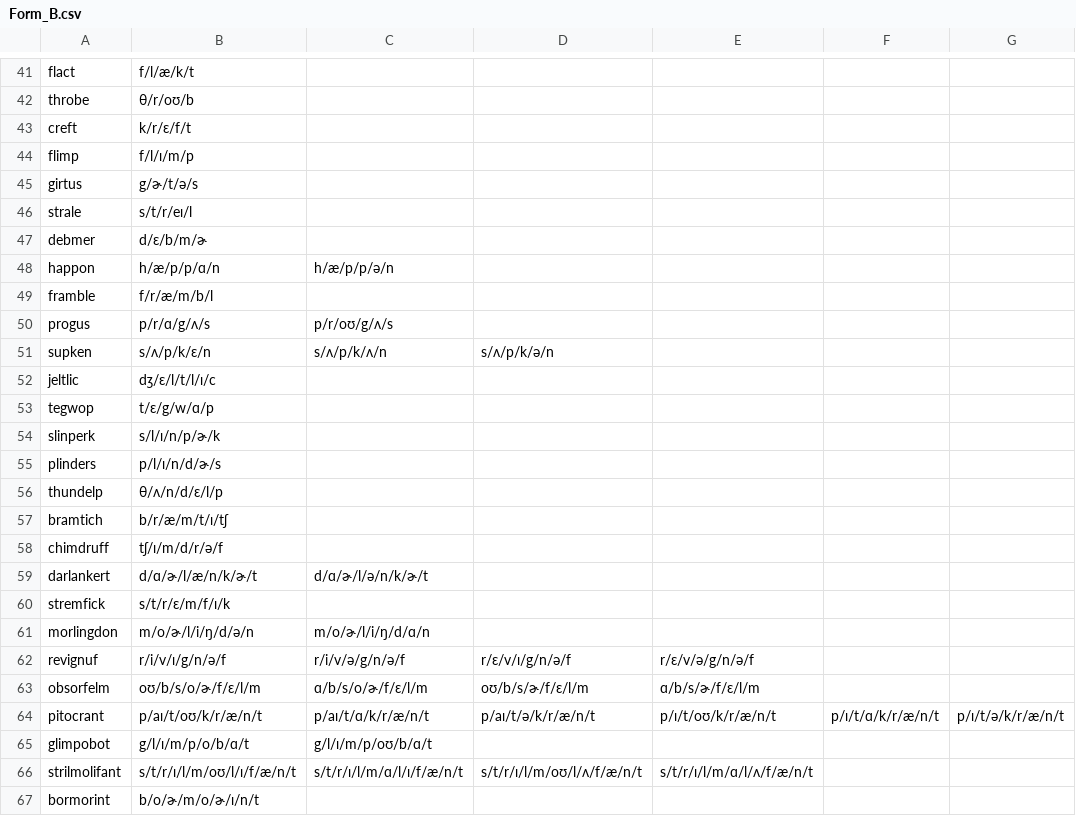
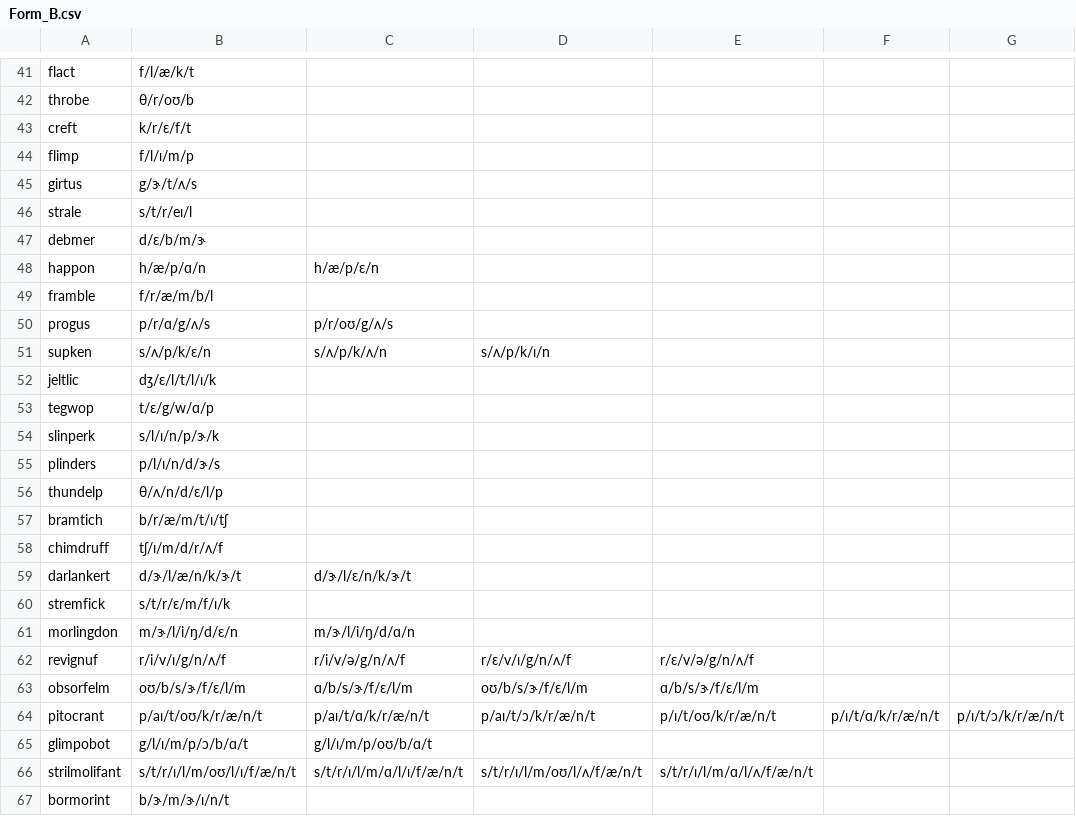
Before and after one commit to isysoev/decoding_modeling, a CSV file: data/TOWRE/Form_B.csv, drawn as a sheet; only a part is shown, gaps mark what is left out; the diff covers the shown part only.

```diff
--- a/data/TOWRE/Form_B.csv
+++ b/data/TOWRE/Form_B.csv
@@ -44,24 +44,24 @@ creft,k/r/ɛ/f/t,,,,,
 flimp,f/l/ɪ/m/p,,,,,
-girtus,g/ɚ/t/ə/s,,,,,
+girtus,g/ɝ/t/ʌ/s,,,,,
 strale,s/t/r/eɪ/l,,,,,
-debmer,d/ɛ/b/m/ɚ,,,,,
-happon,h/æ/p/p/ɑ/n,h/æ/p/p/ə/n,,,,
+debmer,d/ɛ/b/m/ɝ,,,,,
+happon,h/æ/p/ɑ/n,h/æ/p/ɛ/n,,,,
 framble,f/r/æ/m/b/l,,,,,
 progus,p/r/ɑ/g/ʌ/s,p/r/oʊ/g/ʌ/s,,,,
-supken,s/ʌ/p/k/ɛ/n,s/ʌ/p/k/ʌ/n,s/ʌ/p/k/ə/n,,,
-jeltlic,dʒ/ɛ/l/t/l/ɪ/c,,,,,
+supken,s/ʌ/p/k/ɛ/n,s/ʌ/p/k/ʌ/n,s/ʌ/p/k/ɪ/n,,,
+jeltlic,dʒ/ɛ/l/t/l/ɪ/k,,,,,
 tegwop,t/ɛ/g/w/ɑ/p,,,,,
-slinperk,s/l/ɪ/n/p/ɚ/k,,,,,
-plinders,p/l/ɪ/n/d/ɚ/s,,,,,
+slinperk,s/l/ɪ/n/p/ɝ/k,,,,,
+plinders,p/l/ɪ/n/d/ɝ/s,,,,,
 thundelp,θ/ʌ/n/d/ɛ/l/p,,,,,
 bramtich,b/r/æ/m/t/ɪ/tʃ,,,,,
-chimdruff,tʃ/ɪ/m/d/r/ə/f,,,,,
-darlankert,d/ɑ/ɚ/l/æ/n/k/ɚ/t,d/ɑ/ɚ/l/ə/n/k/ɚ/t,,,,
+chimdruff,tʃ/ɪ/m/d/r/ʌ/f,,,,,
+darlankert,d/ɝ/l/æ/n/k/ɝ/t,d/ɝ/l/ɛ/n/k/ɝ/t,,,,
 stremfick,s/t/r/ɛ/m/f/ɪ/k,,,,,
-morlingdon,m/o/ɚ/l/i/ŋ/d/ə/n,m/o/ɚ/l/i/ŋ/d/ɑ/n,,,,
-revignuf,r/i/v/ɪ/g/n/ə/f,r/i/v/ə/g/n/ə/f,r/ɛ/v/ɪ/g/n/ə/f,r/ɛ/v/ə/g/n/ə/f,,
-obsorfelm,oʊ/b/s/o/ɚ/f/ɛ/l/m,ɑ/b/s/o/ɚ/f/ɛ/l/m,oʊ/b/s/ɚ/f/ɛ/l/m,ɑ/b/s/ɚ/f/ɛ/l/m,,
-pitocrant,p/aɪ/t/oʊ/k/r/æ/n/t,p/aɪ/t/ɑ/k/r/æ/n/t,p/aɪ/t/ə/k/r/æ/n/t,p/ɪ/t/oʊ/k/r/æ/n/t,p/ɪ/t/ɑ/k/r/æ/n/t,p/ɪ/t/ə/k/r/æ/n/t
-glimpobot,g/l/ɪ/m/p/o/b/ɑ/t,g/l/ɪ/m/p/oʊ/b/ɑ/t,,,,
+morlingdon,m/ɝ/l/i/ŋ/d/ɛ/n,m/ɝ/l/i/ŋ/d/ɑ/n,,,,
+revignuf,r/i/v/ɪ/g/n/ʌ/f,r/i/v/ə/g/n/ʌ/f,r/ɛ/v/ɪ/g/n/ʌ/f,r/ɛ/v/ə/g/n/ʌ/f,,
+obsorfelm,oʊ/b/s/ɝ/f/ɛ/l/m,ɑ/b/s/ɝ/f/ɛ/l/m,oʊ/b/s/ɝ/f/ɛ/l/m,ɑ/b/s/ɝ/f/ɛ/l/m,,
+pitocrant,p/aɪ/t/oʊ/k/r/æ/n/t,p/aɪ/t/ɑ/k/r/æ/n/t,p/aɪ/t/ɔ/k/r/æ/n/t,p/ɪ/t/oʊ/k/r/æ/n/t,p/ɪ/t/ɑ/k/r/æ/n/t,p/ɪ/t/ɔ/k/r/æ/n/t
+glimpobot,g/l/ɪ/m/p/ɔ/b/ɑ/t,g/l/ɪ/m/p/oʊ/b/ɑ/t,,,,
 strilmolifant,s/t/r/ɪ/l/m/oʊ/l/ɪ/f/æ/n/t,s/t/r/ɪ/l/m/ɑ/l/ɪ/f/æ/n/t,s/t/r/ɪ/l/m/oʊ/l/ʌ/f/æ/n/t,s/t/r/ɪ/l/m/ɑ/l/ʌ/f/æ/n/t,,
-bormorint,b/o/ɚ/m/o/ɚ/ɪ/n/t,,,,,
+bormorint,b/ɝ/m/ɝ/ɪ/n/t,,,,,
```
Also changed, not shown: 7 edited cells elsewhere in this file, data/TOWRE/Form_A.csv, data/TOWRE/Form_C.csv, 2 other files.
